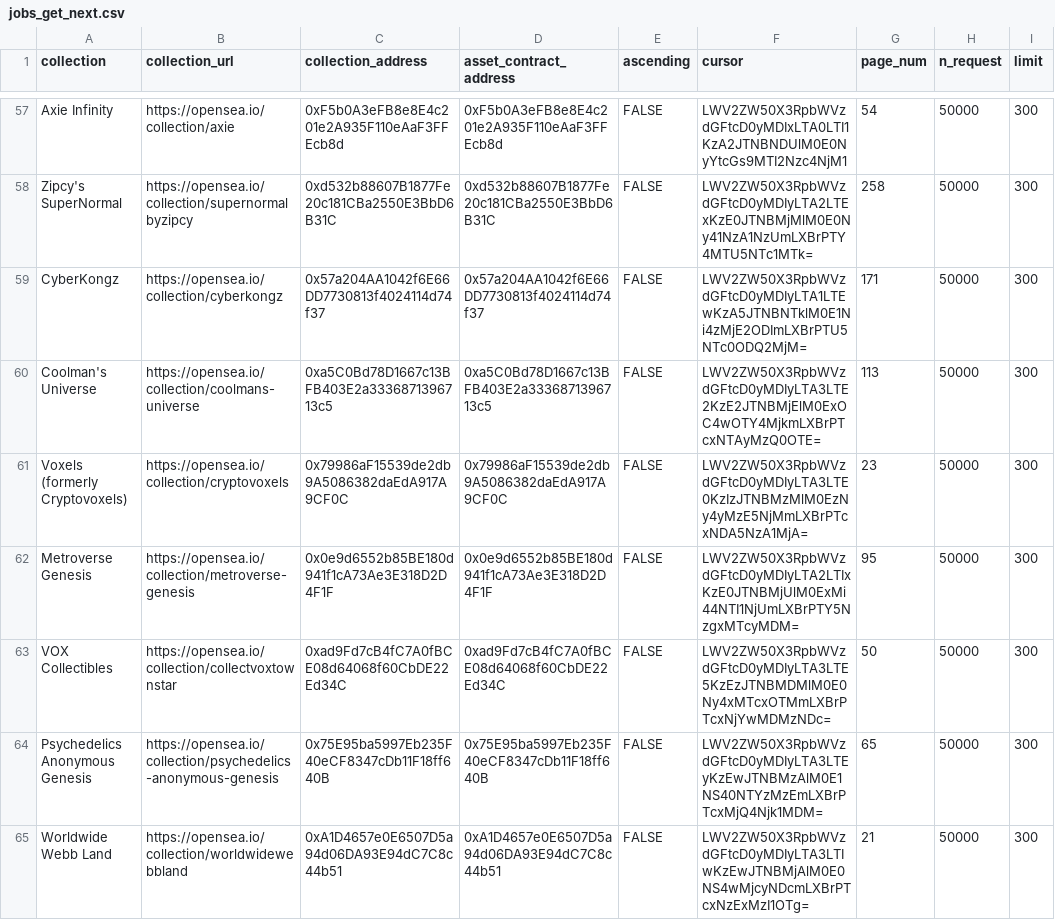
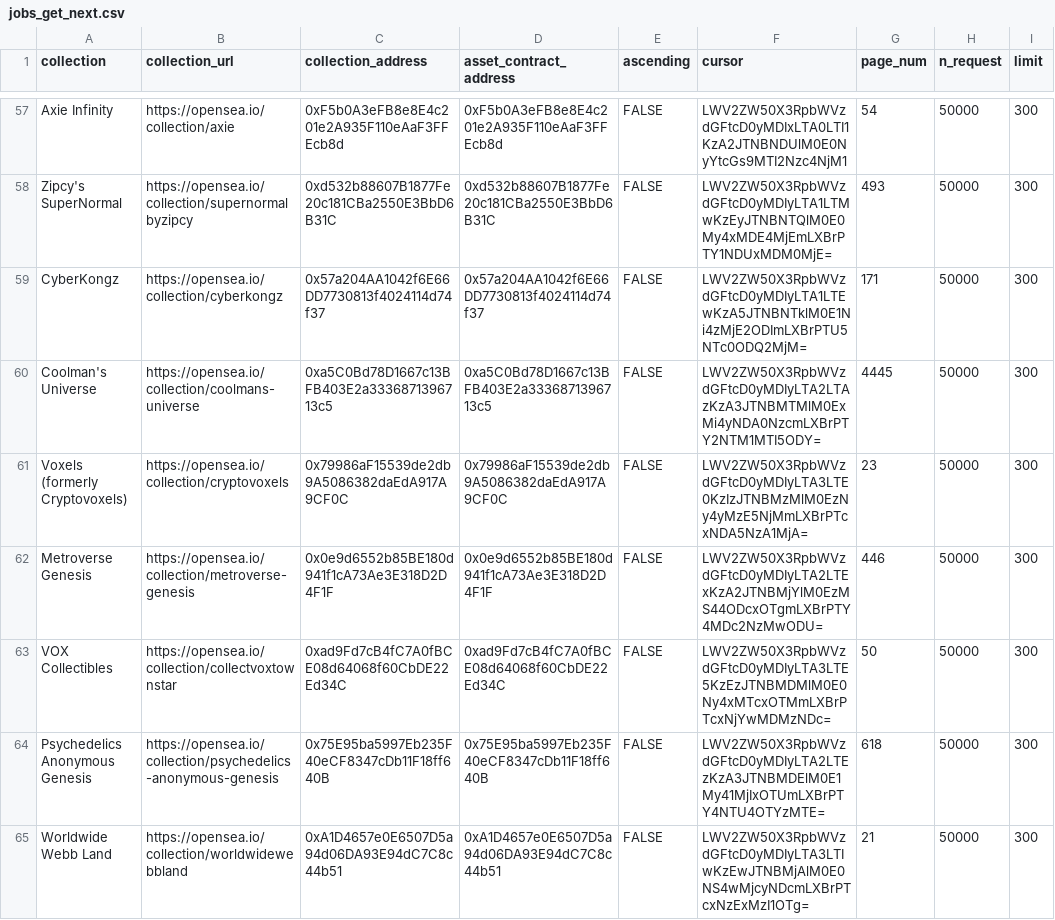
Before and after one commit to Cryptoro-DAO/OpenSea-API-crawler, a CSV file: data/jobs_get_next.csv, drawn as a sheet; only a part is shown, gaps mark what is left out; the diff covers the shown part only; the diff names each change by its address in the sheet, - before the commit and + after, or states it on an @@ line.

```diff
--- a/data/jobs_get_next.csv
+++ b/data/jobs_get_next.csv
-F58 (cursor): LWV2ZW50X3RpbWVzdGFtcD0yMDIyLTA2LTExKzE0JTNBMjMlM0E0Ny41NzA1NzUmLXBrPTY4MTU5NTc1MTk=
+F58 (cursor): LWV2ZW50X3RpbWVzdGFtcD0yMDIyLTA1LTMwKzEyJTNBNTQlM0E0My4xMDE4MjEmLXBrPTY1NDUxMDM0MjE=
-G58 (page_num): 258
+G58 (page_num): 493
-F60 (cursor): LWV2ZW50X3RpbWVzdGFtcD0yMDIyLTA3LTE2KzE2JTNBMjElM0ExOC4wOTY4MjkmLXBrPTcxNTAyMzQ0OTE=
+F60 (cursor): LWV2ZW50X3RpbWVzdGFtcD0yMDIyLTA2LTAzKzA3JTNBMTMlM0ExMi4yNDA0NzcmLXBrPTY2NTM1MTI5ODY=
-G60 (page_num): 113
+G60 (page_num): 4445
-F62 (cursor): LWV2ZW50X3RpbWVzdGFtcD0yMDIyLTA2LTIxKzE0JTNBMjUlM0ExMi44NTI1NjUmLXBrPTY5NzgxMTcyMDM=
+F62 (cursor): LWV2ZW50X3RpbWVzdGFtcD0yMDIyLTA2LTExKzA2JTNBMjYlM0EzMS44ODcxOTgmLXBrPTY4MDc2NzMwODU=
-G62 (page_num): 95
+G62 (page_num): 446
-F64 (cursor): LWV2ZW50X3RpbWVzdGFtcD0yMDIyLTA3LTEyKzEwJTNBMzAlM0E1NS40NTYzMzEmLXBrPTcxMjQ4Njk1MDM=
+F64 (cursor): LWV2ZW50X3RpbWVzdGFtcD0yMDIyLTA2LTEzKzA3JTNBMDElM0E1My41MjIxOTUmLXBrPTY4NTU4OTYzMTE=
-G64 (page_num): 65
+G64 (page_num): 618
```
Also changed, not shown: 157 edited cells elsewhere in this file, 1 other file.
